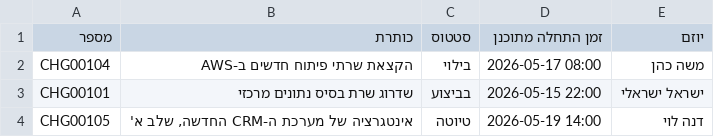
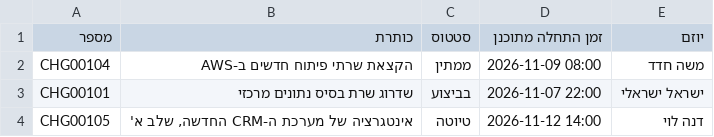
Before and after one commit to lironCode24/NocPortal, a CSV file: wwwroot/assets/files/change_request.csv, drawn as a sheet.

```diff
--- a/wwwroot/assets/files/change_request.csv
+++ b/wwwroot/assets/files/change_request.csv
@@ -1,4 +1,4 @@
 מספר,כותרת,סטטוס,זמן התחלה מתוכנן,יוזם
-CHG00104,הקצאת שרתי פיתוח חדשים ב-AWS,בילוי,2026-05-17 08:00,משה כהן
-CHG00101,שדרוג שרת בסיס נתונים מרכזי,בביצוע,2026-05-15 22:00,ישראל ישראלי
-CHG00105,"אינטגרציה של מערכת ה-CRM החדשה, שלב א'",טיוטה,2026-05-19 14:00,דנה לוי
+CHG00104,הקצאת שרתי פיתוח חדשים ב-AWS,ממתין,2026-11-09 08:00,משה חדד
+CHG00101,שדרוג שרת בסיס נתונים מרכזי,בביצוע,2026-11-07 22:00,ישראל ישראלי
+CHG00105,"אינטגרציה של מערכת ה-CRM החדשה, שלב א'",טיוטה,2026-11-12 14:00,דנה לוי
```
Also changed, not shown: wwwroot/assets/files/shifts.csv, 41 other files.
